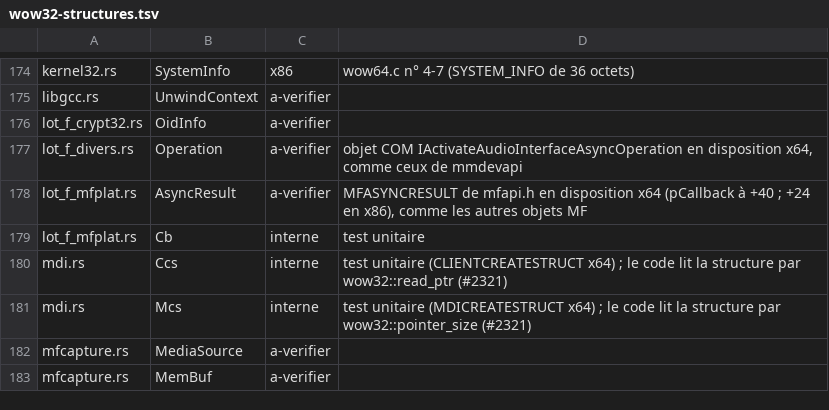
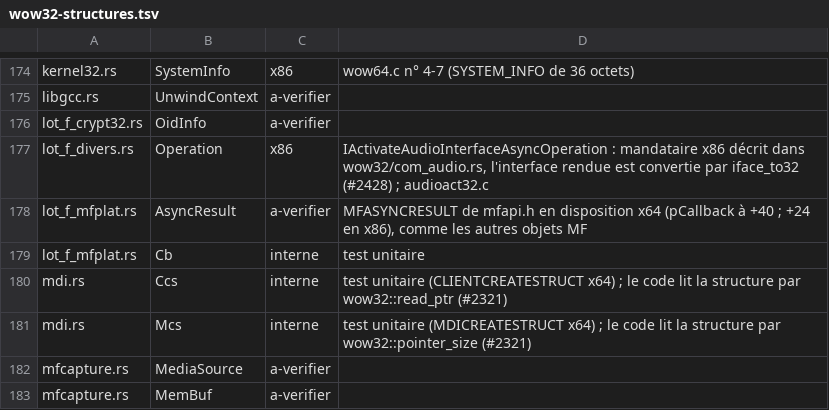
Before and after one commit to Univers4craft/winlux, a TSV file: docs/compat/wow32-structures.tsv, drawn as a sheet; only a part is shown, gaps mark what is left out.

```diff
--- a/docs/compat/wow32-structures.tsv
+++ b/docs/compat/wow32-structures.tsv
@@ -176,3 +176,3 @@ libgcc.rs	UnwindContext	a-verifier
 lot_f_crypt32.rs	OidInfo	a-verifier	
-lot_f_divers.rs	Operation	a-verifier	objet COM IActivateAudioInterfaceAsyncOperation en disposition x64, comme ceux de mmdevapi
+lot_f_divers.rs	Operation	x86	IActivateAudioInterfaceAsyncOperation : mandataire x86 décrit dans wow32/com_audio.rs, l'interface rendue est convertie par iface_to32 (#2428) ; audioact32.c
 lot_f_mfplat.rs	AsyncResult	a-verifier	MFASYNCRESULT de mfapi.h en disposition x64 (pCallback à +40 ; +24 en x86), comme les autres objets MF
```
Also changed, not shown: 7 other files.
